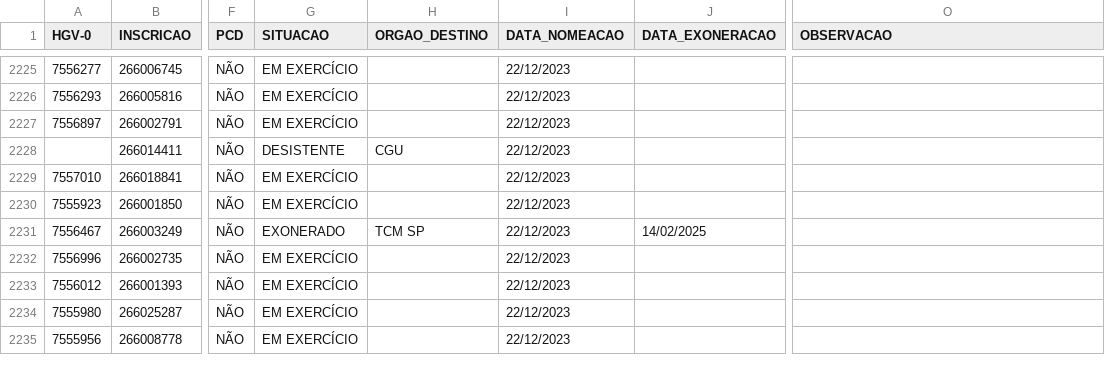
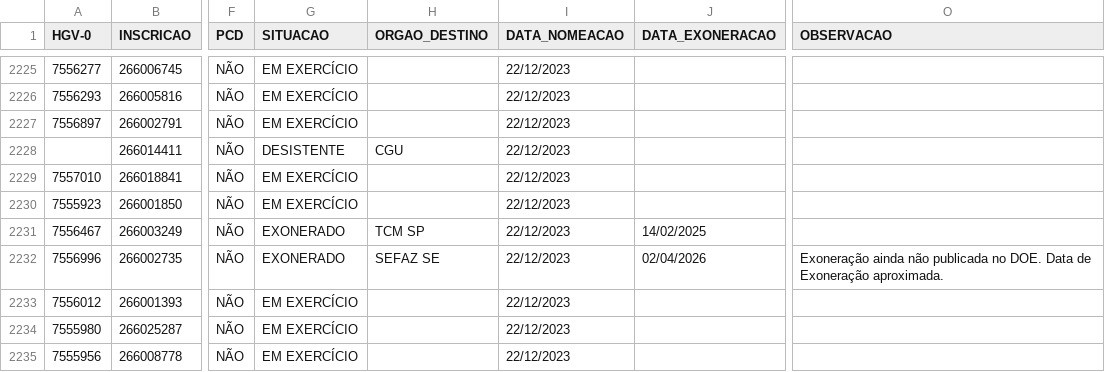
Before and after one commit to observatoriosefmg/observatoriosefmg.github.io, a CSV file: evasao/data/dados.csv, drawn as a sheet; only a part is shown, gaps mark what is left out; the diff names each change by its address in the sheet, - before the commit and + after, or states it on an @@ line.

Commit message:
EDGARD

```diff
--- a/evasao/data/dados.csv
+++ b/evasao/data/dados.csv
-G2232 (SITUACAO): EM EXERCÍCIO
+G2232 (SITUACAO): EXONERADO
-H2232 (ORGAO_DESTINO): (empty)
+H2232 (ORGAO_DESTINO): SEFAZ SE
-J2232 (DATA_EXONERACAO): (empty)
+J2232 (DATA_EXONERACAO): 02/04/2026
-O2232 (OBSERVACAO): (empty)
+O2232 (OBSERVACAO): Exoneração ainda não publicada no DOE. Data de Exoneração aproximada.
```
